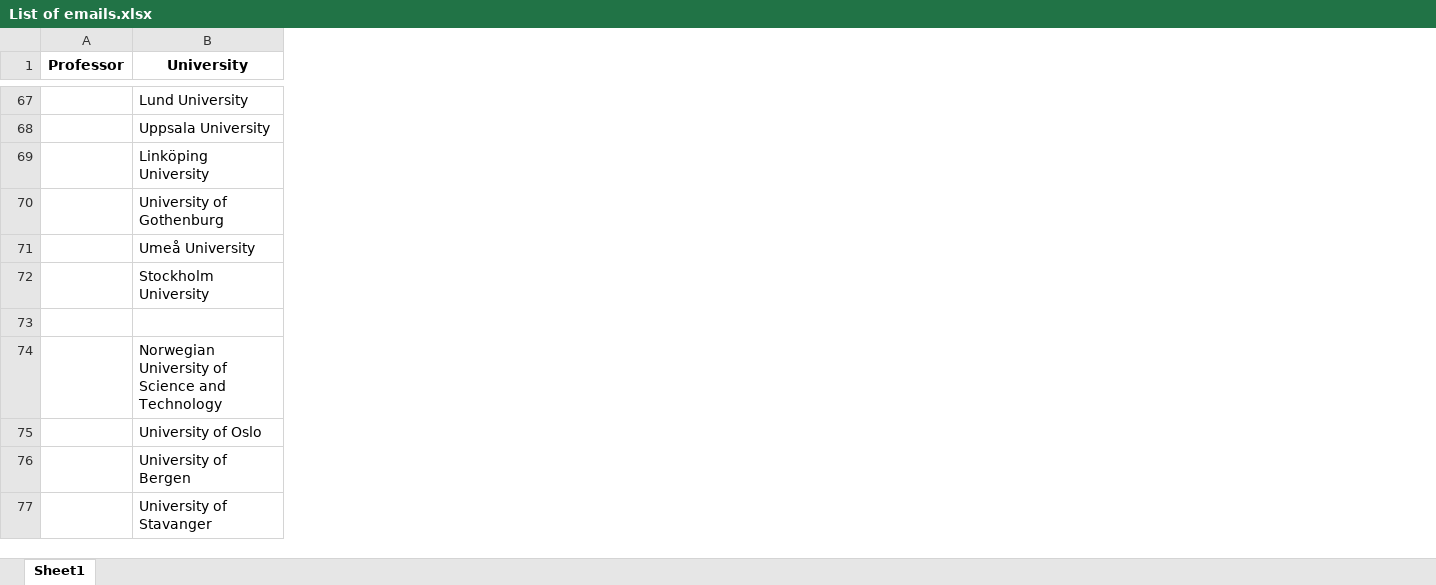
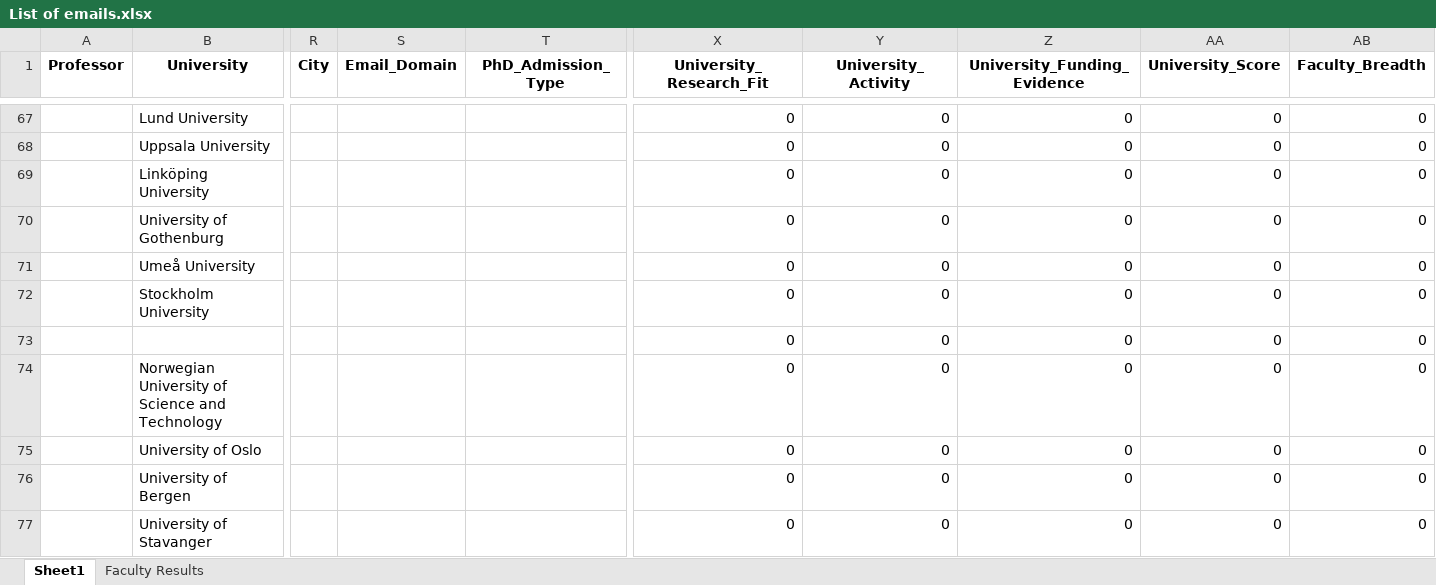
Before and after one commit to MohammadAbbasiM/phd-lead-finder, an Excel workbook: List of emails.xlsx, sheet Sheet1, drawn as a sheet; only a part is shown, gaps mark what is left out; values as stored, in another font and other column widths than the file's, no borders; rows hold the shown columns only; the diff covers the shown part only; the diff names each change by its address in the sheet, - before the commit and + after, or states it on an @@ line.

```diff
--- a/List of emails.xlsx (sheet Sheet1)
+++ b/List of emails.xlsx (sheet Sheet1)
+sheet tab: Faculty Results
+column R (City), empty
+column S (Email_Domain), empty
+column T (PhD_Admission_Type), empty
+column X (University_Research_Fit), rows 67-77: all 0
+column Y (University_Activity), rows 67-77: all 0
+column Z (University_Funding_Evidence), rows 67-77: all 0
+column AA (University_Score), rows 67-77: all 0
+column AB (Faculty_Breadth), rows 67-77: all 0
-row 73: (empty)
+row 73:  |  |  |  |  | 0 | 0 | 0 | 0 | 0
```
Also changed, not shown: 8 added columns and 95 edited cells elsewhere in this sheet.
